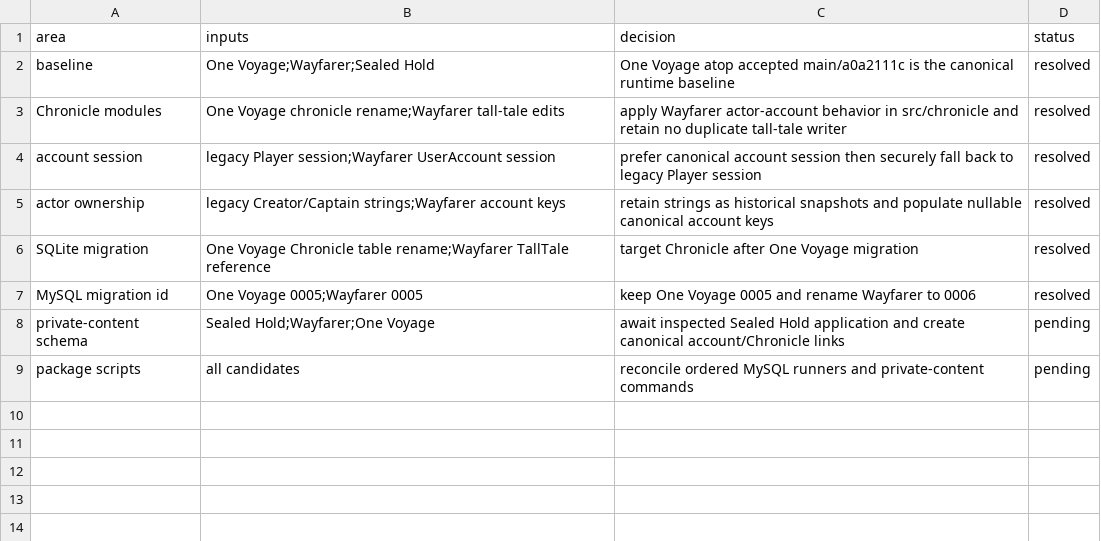
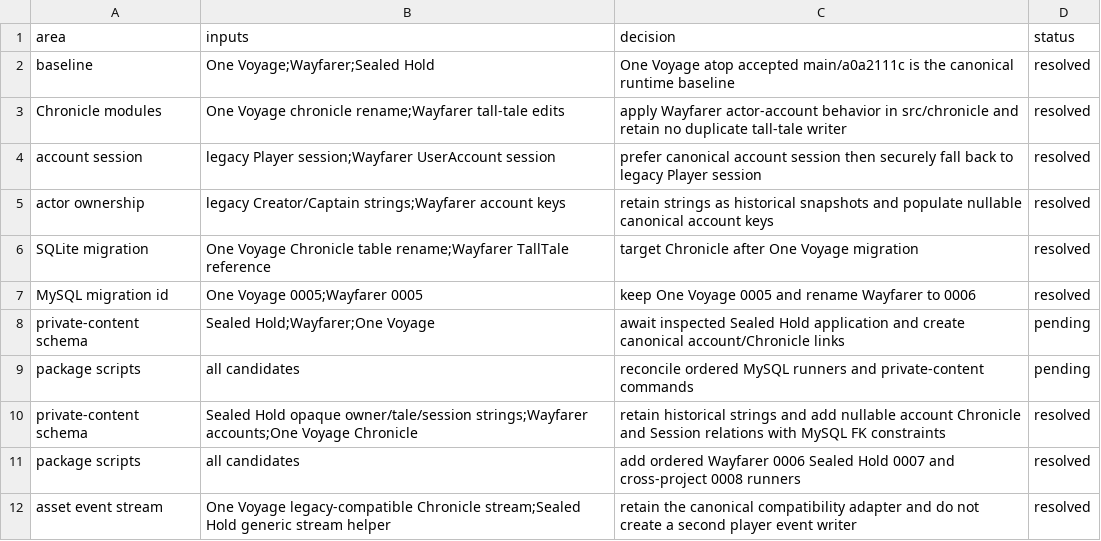
Before and after one commit to Kgray44/treasurehuntSoT, a CSV file: Development_Docs/Phase_1_Cross_Project_Conflict_Ledger.csv, drawn as a sheet; the diff names each change by its address in the sheet, - before the commit and + after, or states it on an @@ line.

```diff
--- a/Development_Docs/Phase_1_Cross_Project_Conflict_Ledger.csv
+++ b/Development_Docs/Phase_1_Cross_Project_Conflict_Ledger.csv
+row 10: private-content schema | Sealed Hold opaque owner/tale/session strings;Wayfarer accounts;One Voyage Chronicle | retain historical strings and add nullable account Chronicle and Session relations with MySQL FK constraints | resolved
+row 11: package scripts | all candidates | add ordered Wayfarer 0006 Sealed Hold 0007 and cross-project 0008 runners | resolved
+row 12: asset event stream | One Voyage legacy-compatible Chronicle stream;Sealed Hold generic stream helper | retain the canonical compatibility adapter and do not create a second player event writer | resolved
```
Also changed, not shown: 4 other files.
